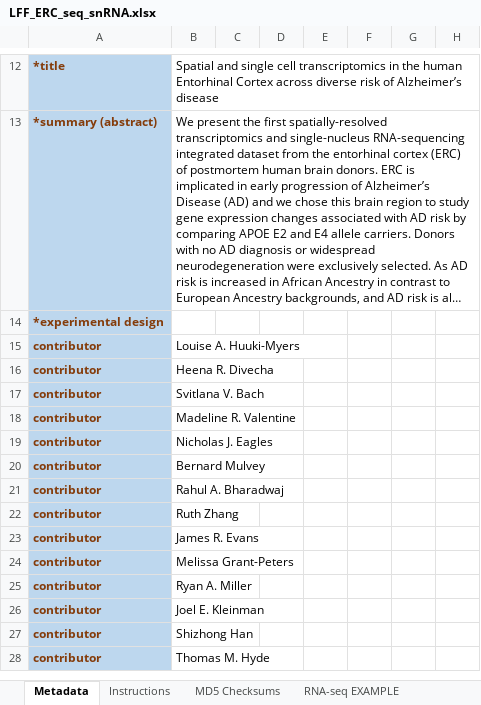
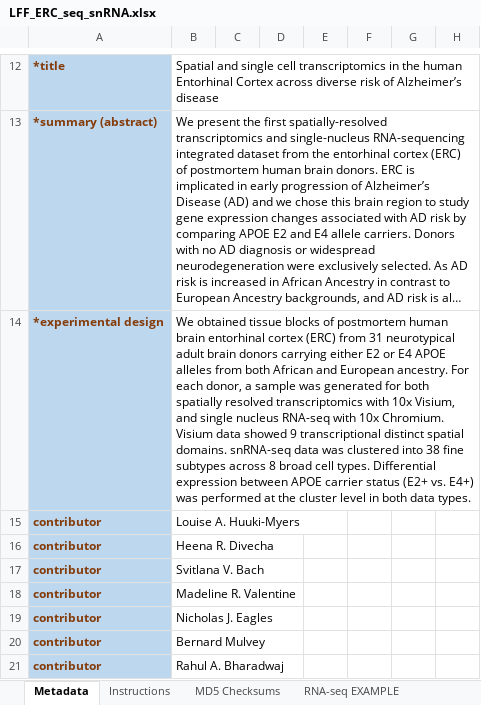
Before and after one commit to LieberInstitute/LFF_spatial_ERC, an Excel workbook: raw-data/GEO_upload/LFF_ERC_seq_snRNA.xlsx, sheet Metadata, drawn as a sheet; only a part is shown, gaps mark what is left out; the shorter side is filled out with more unchanged rows; long unchanged cells end in …; values as stored, in another font and other column widths than the file's, no borders; charts and pictures and conditional formats not drawn; the diff names each change by its address in the sheet, - before the commit and + after, or states it on an @@ line.

Commit message:
Update GEO data

```diff
--- a/raw-data/GEO_upload/LFF_ERC_seq_snRNA.xlsx (sheet Metadata)
+++ b/raw-data/GEO_upload/LFF_ERC_seq_snRNA.xlsx (sheet Metadata)
-B14: (empty)
+B14: We obtained tissue blocks of postmortem human brain entorhinal cortex (ERC) from 31 neurotypical adult brain donors carrying either E2 or E4 APOE alleles from both African and European ancestry. For each donor, a sample was generated for both spatially resolved transcriptomics with 10x Visium, and single nucleus RNA-seq with 10x Chromium. Visium data showed 9 transcriptional distinct spatial domains. snRNA-seq data was clustered into 38 fine subtypes across 8 broad cell types. Differential expression between APOE carrier status (E2+ vs. E4+) was performed at the cluster level in both data types.
```
